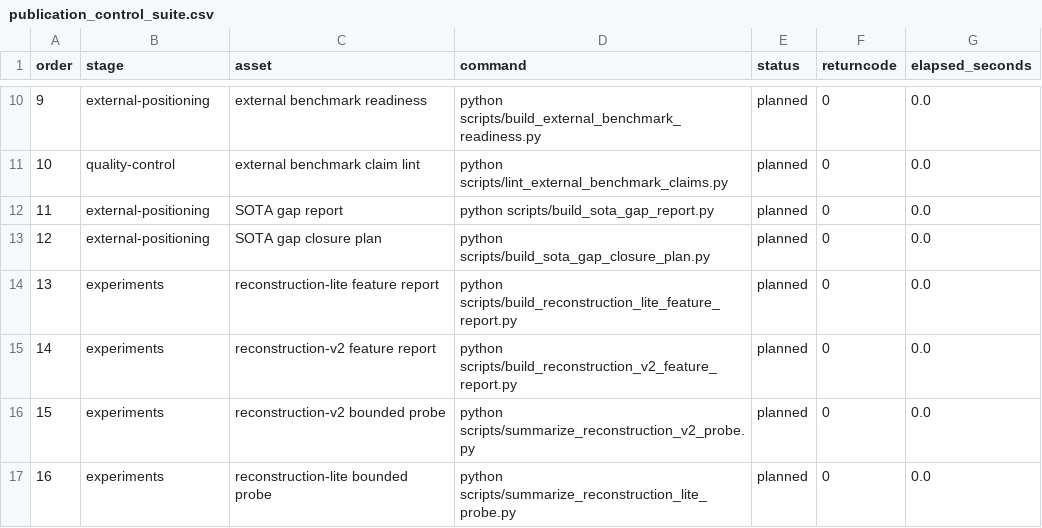
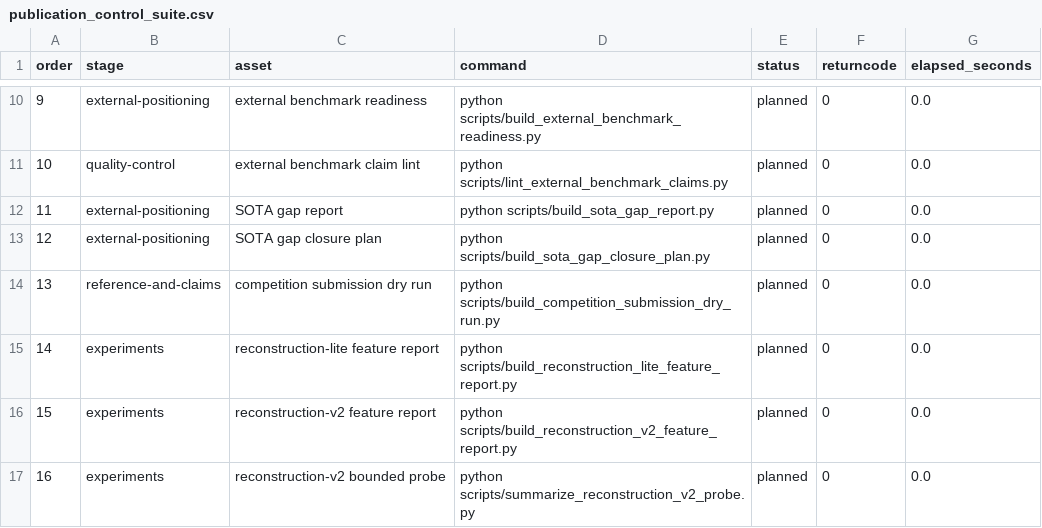
Before and after one commit to DrStrangel0ve/ai-image-forensics-comparison, a CSV file: reports/assets/publication_control_suite.csv, drawn as a sheet; only a part is shown, gaps mark what is left out; the shorter side is filled out with more unchanged rows; addresses are those after the commit; the diff names each change by its address in the sheet, - before the commit and + after, or states it on an @@ line.

```diff
--- a/reports/assets/publication_control_suite.csv
+++ b/reports/assets/publication_control_suite.csv
+row 14: 13 | reference-and-claims | competition submission dry run | python scripts/build_competition_submission_dry_run.py | planned | 0 | 0.0
@@ column A (order) renumbered from row 15 down @@
```
Also changed, not shown: reports/assets/submission_packet_manifest.csv, 14 other files.
